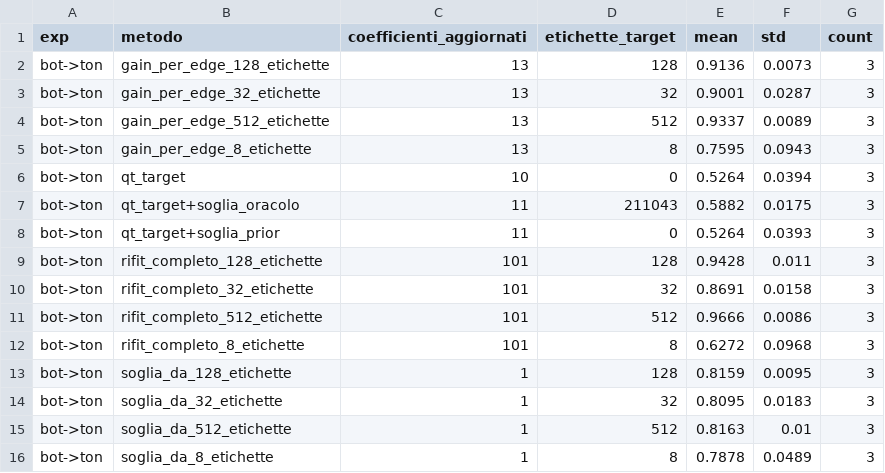
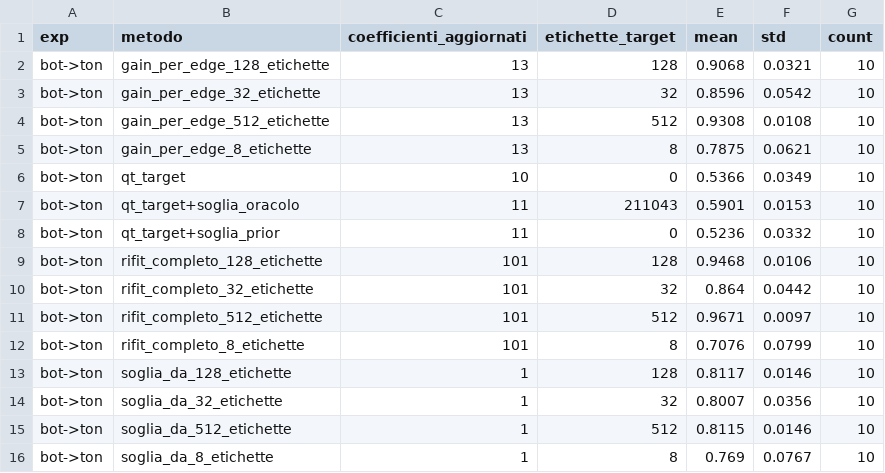
Before and after one commit to emanuelepiodebernardis/kan-ids-v2, a CSV file: adattamento-drift/results/drift_adapt.csv, drawn as a sheet; only a part is shown; the diff covers the shown part only.

```diff
--- a/adattamento-drift/results/drift_adapt.csv
+++ b/adattamento-drift/results/drift_adapt.csv
@@ -1,16 +1,16 @@
 exp,metodo,coefficienti_aggiornati,etichette_target,mean,std,count
-bot->ton,gain_per_edge_128_etichette,13,128,0.9136,0.0073,3
-bot->ton,gain_per_edge_32_etichette,13,32,0.9001,0.0287,3
-bot->ton,gain_per_edge_512_etichette,13,512,0.9337,0.0089,3
-bot->ton,gain_per_edge_8_etichette,13,8,0.7595,0.0943,3
-bot->ton,qt_target,10,0,0.5264,0.0394,3
-bot->ton,qt_target+soglia_oracolo,11,211043,0.5882,0.0175,3
-bot->ton,qt_target+soglia_prior,11,0,0.5264,0.0393,3
-bot->ton,rifit_completo_128_etichette,101,128,0.9428,0.011,3
-bot->ton,rifit_completo_32_etichette,101,32,0.8691,0.0158,3
-bot->ton,rifit_completo_512_etichette,101,512,0.9666,0.0086,3
-bot->ton,rifit_completo_8_etichette,101,8,0.6272,0.0968,3
-bot->ton,soglia_da_128_etichette,1,128,0.8159,0.0095,3
-bot->ton,soglia_da_32_etichette,1,32,0.8095,0.0183,3
-bot->ton,soglia_da_512_etichette,1,512,0.8163,0.01,3
-bot->ton,soglia_da_8_etichette,1,8,0.7878,0.0489,3
+bot->ton,gain_per_edge_128_etichette,13,128,0.9068,0.0321,10
+bot->ton,gain_per_edge_32_etichette,13,32,0.8596,0.0542,10
+bot->ton,gain_per_edge_512_etichette,13,512,0.9308,0.0108,10
+bot->ton,gain_per_edge_8_etichette,13,8,0.7875,0.0621,10
+bot->ton,qt_target,10,0,0.5366,0.0349,10
+bot->ton,qt_target+soglia_oracolo,11,211043,0.5901,0.0153,10
+bot->ton,qt_target+soglia_prior,11,0,0.5236,0.0332,10
+bot->ton,rifit_completo_128_etichette,101,128,0.9468,0.0106,10
+bot->ton,rifit_completo_32_etichette,101,32,0.864,0.0442,10
+bot->ton,rifit_completo_512_etichette,101,512,0.9671,0.0097,10
+bot->ton,rifit_completo_8_etichette,101,8,0.7076,0.0799,10
+bot->ton,soglia_da_128_etichette,1,128,0.8117,0.0146,10
+bot->ton,soglia_da_32_etichette,1,32,0.8007,0.0356,10
+bot->ton,soglia_da_512_etichette,1,512,0.8115,0.0146,10
+bot->ton,soglia_da_8_etichette,1,8,0.769,0.0767,10
```
Also changed, not shown: 63 edited cells elsewhere in this file, adattamento-drift/results/drift_baselines.csv, adattamento-drift/results/drift_baselines_rifit.csv, 14 other files.
